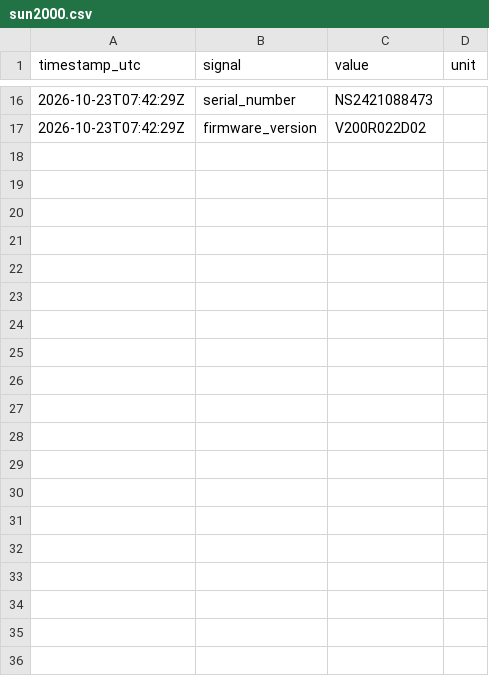
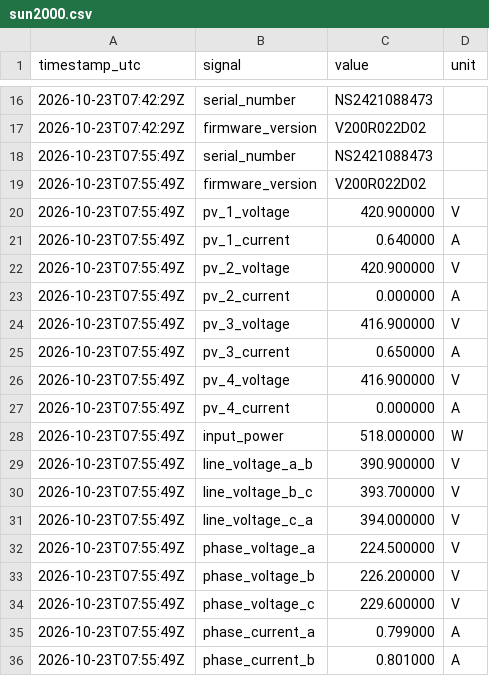
Before and after one commit to chriswit68/sun2000Tool, a CSV file: sun2000.csv, drawn as a sheet; only a part is shown, gaps mark what is left out; the diff covers the shown part only.

```diff
--- a/sun2000.csv
+++ b/sun2000.csv
@@ -17 +17,20 @@ timestamp_utc,signal,value,unit
 2026-10-23T07:42:29Z,"firmware_version","V200R022D02",""
+2026-10-23T07:55:49Z,"serial_number","NS2421088473",""
+2026-10-23T07:55:49Z,"firmware_version","V200R022D02",""
+2026-10-23T07:55:49Z,"pv_1_voltage","420.900000","V"
+2026-10-23T07:55:49Z,"pv_1_current","0.640000","A"
+2026-10-23T07:55:49Z,"pv_2_voltage","420.900000","V"
+2026-10-23T07:55:49Z,"pv_2_current","0.000000","A"
+2026-10-23T07:55:49Z,"pv_3_voltage","416.900000","V"
+2026-10-23T07:55:49Z,"pv_3_current","0.650000","A"
+2026-10-23T07:55:49Z,"pv_4_voltage","416.900000","V"
+2026-10-23T07:55:49Z,"pv_4_current","0.000000","A"
+2026-10-23T07:55:49Z,"input_power","518.000000","W"
+2026-10-23T07:55:49Z,"line_voltage_a_b","390.900000","V"
+2026-10-23T07:55:49Z,"line_voltage_b_c","393.700000","V"
+2026-10-23T07:55:49Z,"line_voltage_c_a","394.000000","V"
+2026-10-23T07:55:49Z,"phase_voltage_a","224.500000","V"
+2026-10-23T07:55:49Z,"phase_voltage_b","226.200000","V"
+2026-10-23T07:55:49Z,"phase_voltage_c","229.600000","V"
+2026-10-23T07:55:49Z,"phase_current_a","0.799000","A"
+2026-10-23T07:55:49Z,"phase_current_b","0.801000","A"
```
Also changed, not shown: 23 added rows elsewhere in this file, 1 other file.
